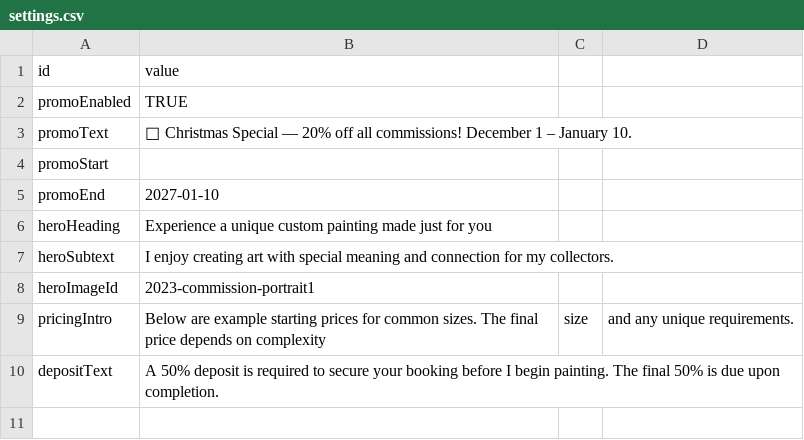
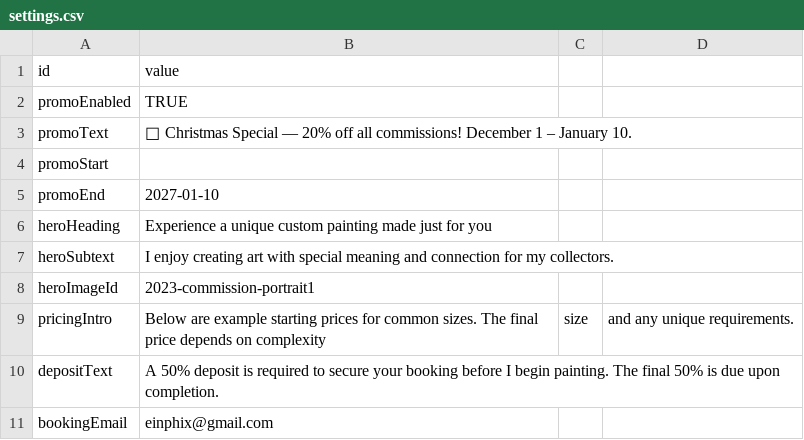
Before and after one commit to einphixstudio/Einphix, a CSV file: src/content/commission/settings.csv, drawn as a sheet.

```diff
--- a/src/content/commission/settings.csv
+++ b/src/content/commission/settings.csv
@@ -10 +10,2 @@ pricingIntro,Below are example starting prices for common sizes. The final price
 depositText,A 50% deposit is required to secure your booking before I begin painting. The final 50% is due upon completion.
+bookingEmail,einphix@gmail.com
```
Also changed, not shown: src/content/works/works.csv, 35 other files.
